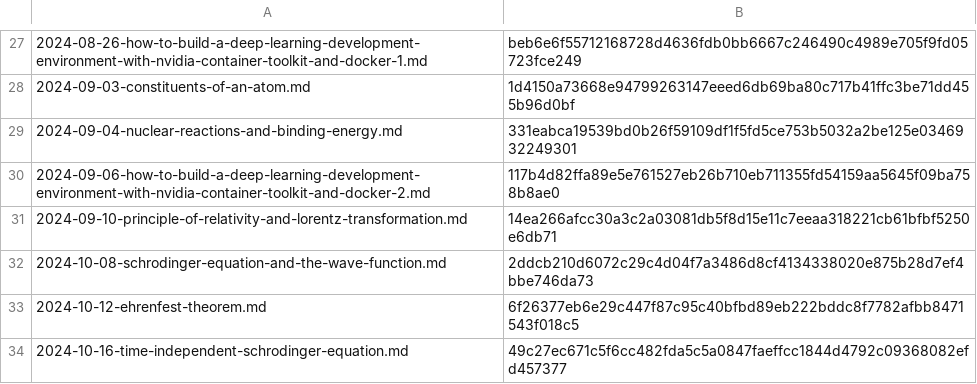
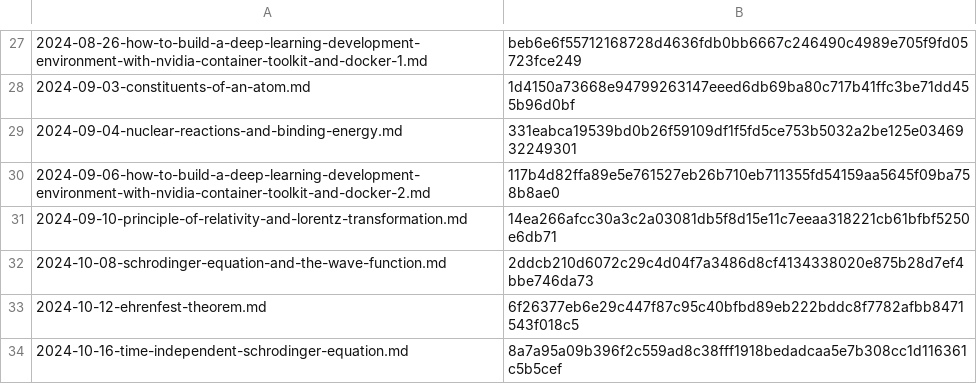
Before and after one commit to yunseo-kim/yunseo-kim.github.io, a CSV file: tools/hash.csv, drawn as a sheet; only a part is shown, gaps mark what is left out.

```diff
--- a/tools/hash.csv
+++ b/tools/hash.csv
@@ -33,2 +33,2 @@
 2024-10-12-ehrenfest-theorem.md,6f26377eb6e29c447f87c95c40bfbd89eb222bddc8f7782afbb8471543f018c5
-2024-10-16-time-independent-schrodinger-equation.md,49c27ec671c5f6cc482fda5c5a0847faeffcc1844d4792c09368082efd457377
+2024-10-16-time-independent-schrodinger-equation.md,8a7a95a09b396f2c559ad8c38fff1918bedadcaa5e7b308cc1d116361c5b5cef
```
Also changed, not shown: 7 other files.
